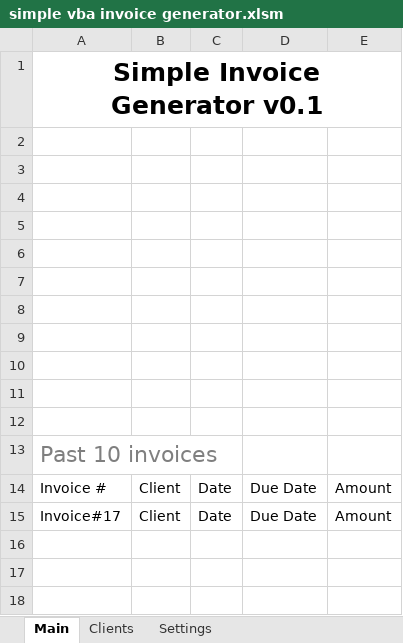
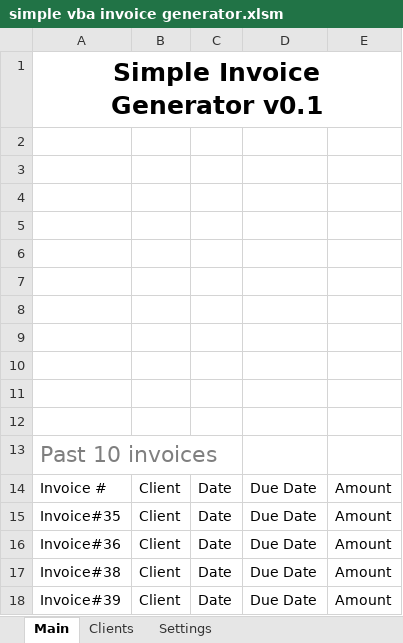
Before and after one commit to nejctrl/Simple-vba-invoice-generator, an Excel workbook: simple vba invoice generator.xlsm, sheet Main, drawn as a sheet; values as stored, in another font and other column widths than the file's, no borders; charts and pictures not drawn; the diff names each change by its address in the sheet, - before the commit and + after, or states it on an @@ line.

```diff
--- a/simple vba invoice generator.xlsm (sheet Main)
+++ b/simple vba invoice generator.xlsm (sheet Main)
-A15: Invoice#17
+A15: Invoice#35
+row 16: Invoice#36 | Client | Date | Due Date | Amount
+row 17: Invoice#38 | Client | Date | Due Date | Amount
+row 18: Invoice#39 | Client | Date | Due Date | Amount
```
Also changed, not shown: sheet Settings.
